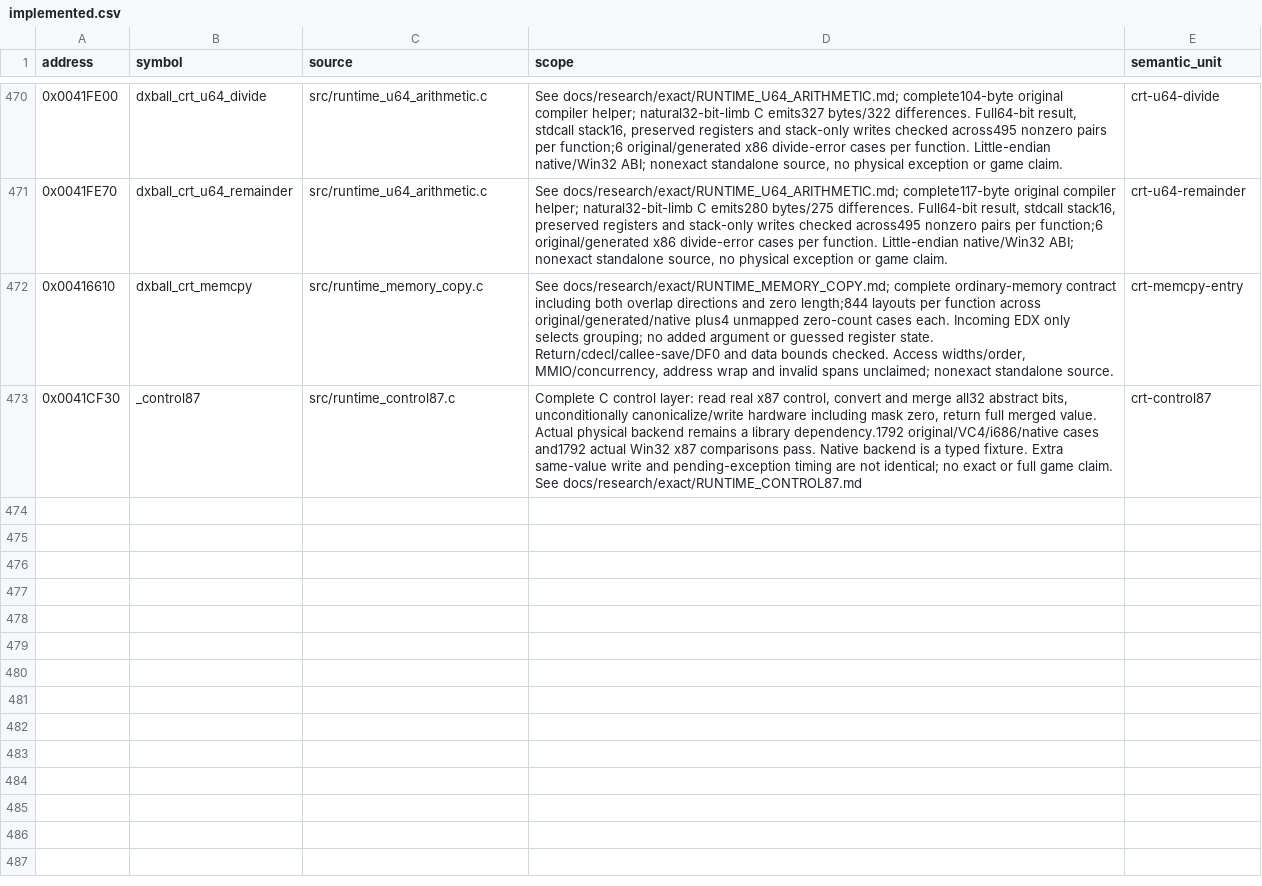
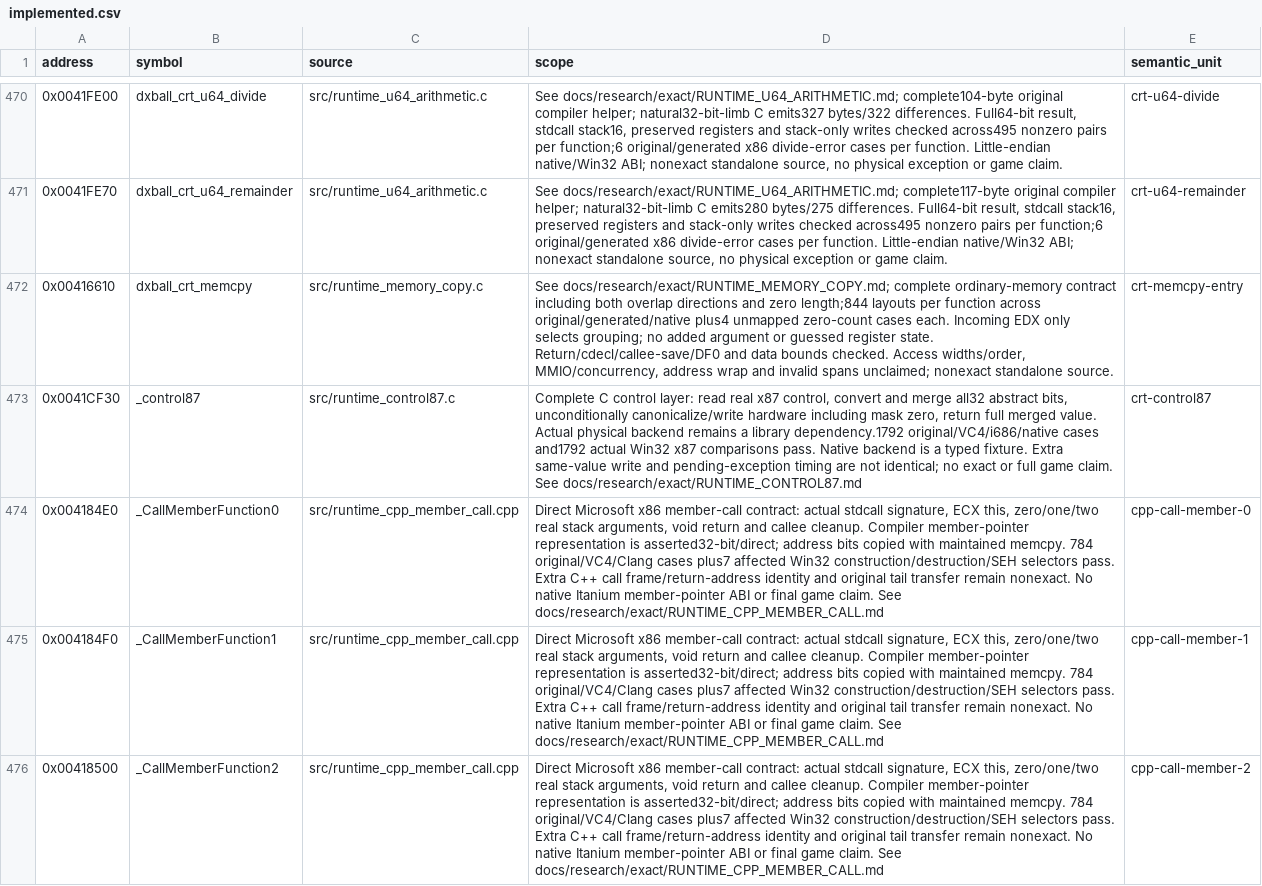
Before and after one commit to N0zoM1z0/dx-ball, a CSV file: config/implemented.csv, drawn as a sheet; only a part is shown, gaps mark what is left out; the diff names each change by its address in the sheet, - before the commit and + after, or states it on an @@ line.

Commit message:
gpt-6.1-sol: restore three typed member-call APIs
Recover stdcall-to-thiscall direct-member contracts with genuine Microsoft x86 member-pointer types and the unchanged public declarations. VC4 rejects explicit thiscall callback types; copy the asserted direct address representation with the maintained memcpy. Keep the 37/42/47-byte versus seven-byte comparisons nonexact and record the extra call-frame/return-address difference.

Compile the production family once per VC4 and Clang MSVC-target profile. All 784 original/generated ABI cases and seven affected Win32 construction/destruction/SEH selectors pass using reused fixtures and dependencies. Four whole linked bodies agree. Preserve all 380 exact and 92 prior candidate results and 249 semantic rows; no full replay or provider query. Share about 2 MiB of identical immutable snapshots.

```diff
--- a/config/implemented.csv
+++ b/config/implemented.csv
+row 474: 0x004184E0 | _CallMemberFunction0 | src/runtime_cpp_member_call.cpp | Direct Microsoft x86 member-call contract: actual stdcall signature, ECX this, zero/one/two real stack arguments, void return and callee cleanup. Compiler member-pointer representation is asserted32-bit/direct; address bits copied with maintained memcpy. 784 original/VC4/Clang cases plus7 affected Win32 construction/destruction/SEH selectors pass. Extra C++ call frame/return-address identity and original tail transfer remain nonexact. No native Itanium member-pointer ABI or final game claim. See docs/research/exact/RUNTIME_CPP_MEMBER_CALL.md | cpp-call-member-0
+row 475: 0x004184F0 | _CallMemberFunction1 | src/runtime_cpp_member_call.cpp | Direct Microsoft x86 member-call contract: actual stdcall signature, ECX this, zero/one/two real stack arguments, void return and callee cleanup. Compiler member-pointer representation is asserted32-bit/direct; address bits copied with maintained memcpy. 784 original/VC4/Clang cases plus7 affected Win32 construction/destruction/SEH selectors pass. Extra C++ call frame/return-address identity and original tail transfer remain nonexact. No native Itanium member-pointer ABI or final game claim. See docs/research/exact/RUNTIME_CPP_MEMBER_CALL.md | cpp-call-member-1
+row 476: 0x00418500 | _CallMemberFunction2 | src/runtime_cpp_member_call.cpp | Direct Microsoft x86 member-call contract: actual stdcall signature, ECX this, zero/one/two real stack arguments, void return and callee cleanup. Compiler member-pointer representation is asserted32-bit/direct; address bits copied with maintained memcpy. 784 original/VC4/Clang cases plus7 affected Win32 construction/destruction/SEH selectors pass. Extra C++ call frame/return-address identity and original tail transfer remain nonexact. No native Itanium member-pointer ABI or final game claim. See docs/research/exact/RUNTIME_CPP_MEMBER_CALL.md | cpp-call-member-2
```
Also changed, not shown: config/functions.csv, config/matches.csv, 9 other files.
